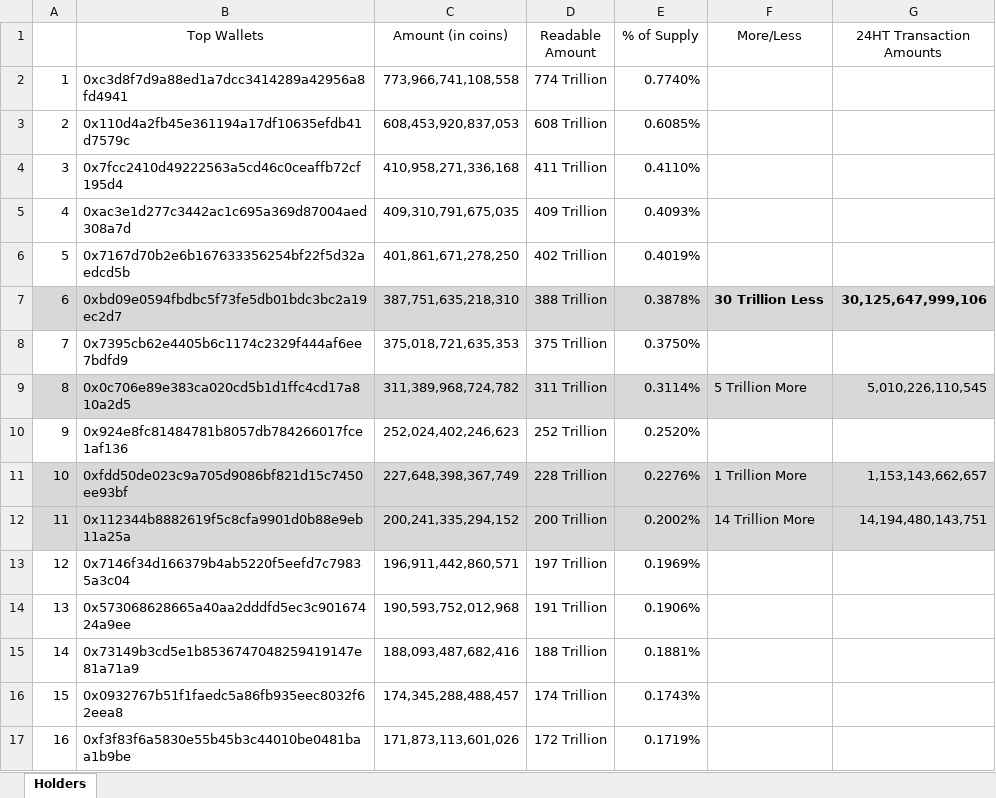
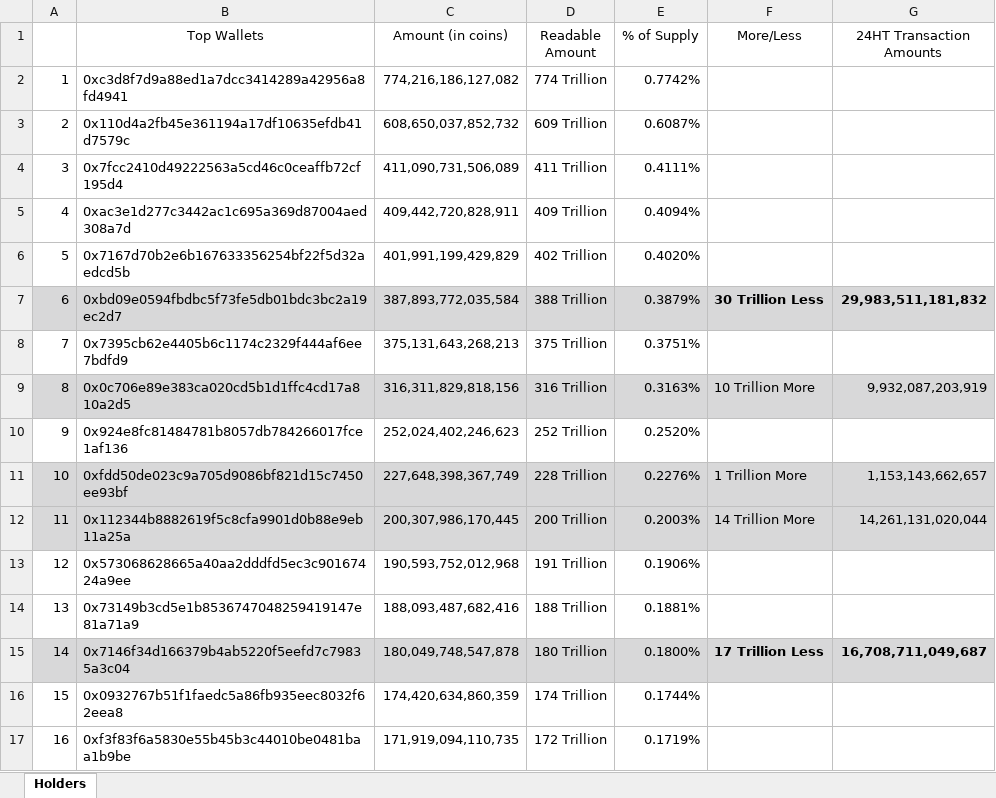
Before and after one commit to DomDomo/PythonExcel, an Excel workbook: whales/holders.xlsx, sheet Holders, drawn as a sheet; only a part is shown; values as stored, in another font and other column widths than the file's, no borders; removed rows and columns are numbered as before the commit, all else as after; the diff covers the shown part only; the diff names each change by its address in the sheet, - before the commit and + after, or states it on an @@ line.

```diff
--- a/whales/holders.xlsx (sheet Holders)
+++ b/whales/holders.xlsx (sheet Holders)
-C2 (Amount (in coins)): 773,966,741,108,558
+C2 (Amount (in coins)): 774,216,186,127,082
-E2 (% of Supply): 0.7740%
+E2 (% of Supply): 0.7742%
-C3 (Amount (in coins)): 608,453,920,837,053
+C3 (Amount (in coins)): 608,650,037,852,732
-D3 (Readable Amount): 608 Trillion
+D3 (Readable Amount): 609 Trillion
-E3 (% of Supply): 0.6085%
+E3 (% of Supply): 0.6087%
-C4 (Amount (in coins)): 410,958,271,336,168
+C4 (Amount (in coins)): 411,090,731,506,089
-E4 (% of Supply): 0.4110%
+E4 (% of Supply): 0.4111%
-C5 (Amount (in coins)): 409,310,791,675,035
+C5 (Amount (in coins)): 409,442,720,828,911
-E5 (% of Supply): 0.4093%
+E5 (% of Supply): 0.4094%
-C6 (Amount (in coins)): 401,861,671,278,250
+C6 (Amount (in coins)): 401,991,199,429,829
-E6 (% of Supply): 0.4019%
+E6 (% of Supply): 0.4020%
-C7 (Amount (in coins)): 387,751,635,218,310
+C7 (Amount (in coins)): 387,893,772,035,584
-E7 (% of Supply): 0.3878%
+E7 (% of Supply): 0.3879%
-G7 (24HT Transaction Amounts): 30,125,647,999,106
+G7 (24HT Transaction Amounts): 29,983,511,181,832
-C8 (Amount (in coins)): 375,018,721,635,353
+C8 (Amount (in coins)): 375,131,643,268,213
-E8 (% of Supply): 0.3750%
+E8 (% of Supply): 0.3751%
-C9 (Amount (in coins)): 311,389,968,724,782
+C9 (Amount (in coins)): 316,311,829,818,156
-D9 (Readable Amount): 311 Trillion
+D9 (Readable Amount): 316 Trillion
-E9 (% of Supply): 0.3114%
+E9 (% of Supply): 0.3163%
-F9 (More/Less): 5 Trillion More
+F9 (More/Less): 10 Trillion More
-G9 (24HT Transaction Amounts): 5,010,226,110,545
+G9 (24HT Transaction Amounts): 9,932,087,203,919
-C12 (Amount (in coins)): 200,241,335,294,152
+C12 (Amount (in coins)): 200,307,986,170,445
-E12 (% of Supply): 0.2002%
+E12 (% of Supply): 0.2003%
-G12 (24HT Transaction Amounts): 14,194,480,143,751
+G12 (24HT Transaction Amounts): 14,261,131,020,044
-row 13: 12 | 0x7146f34d166379b4ab5220f5eefd7c79835a3c04 | 196,911,442,860,571 | 197 Trillion | 0.1969%
@@ column A renumbered between rows 13 and 56 @@
+row 15: 14 | 0x7146f34d166379b4ab5220f5eefd7c79835a3c04 | 180,049,748,547,878 | 180 Trillion | 0.1800% | 17 Trillion Less | 16,708,711,049,687
-C16 (Amount (in coins)): 174,345,288,488,457
+C16 (Amount (in coins)): 174,420,634,860,359
-E16 (% of Supply): 0.1743%
+E16 (% of Supply): 0.1744%
-C17 (Amount (in coins)): 171,873,113,601,026
+C17 (Amount (in coins)): 171,919,094,110,735
```
Also changed, not shown: 13 added rows, 11 removed rows and 25 edited cells elsewhere in this sheet, 2 other files.
